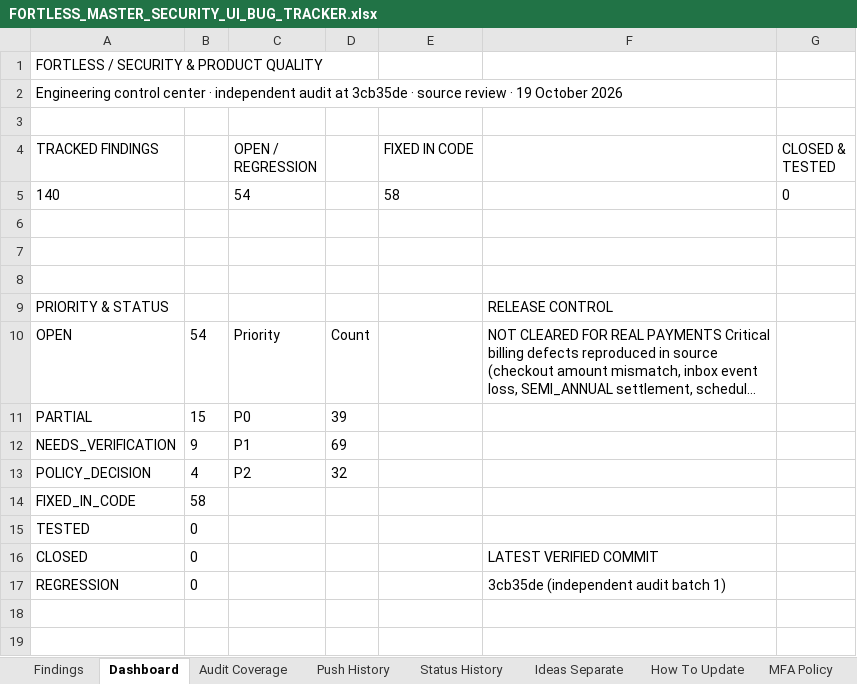
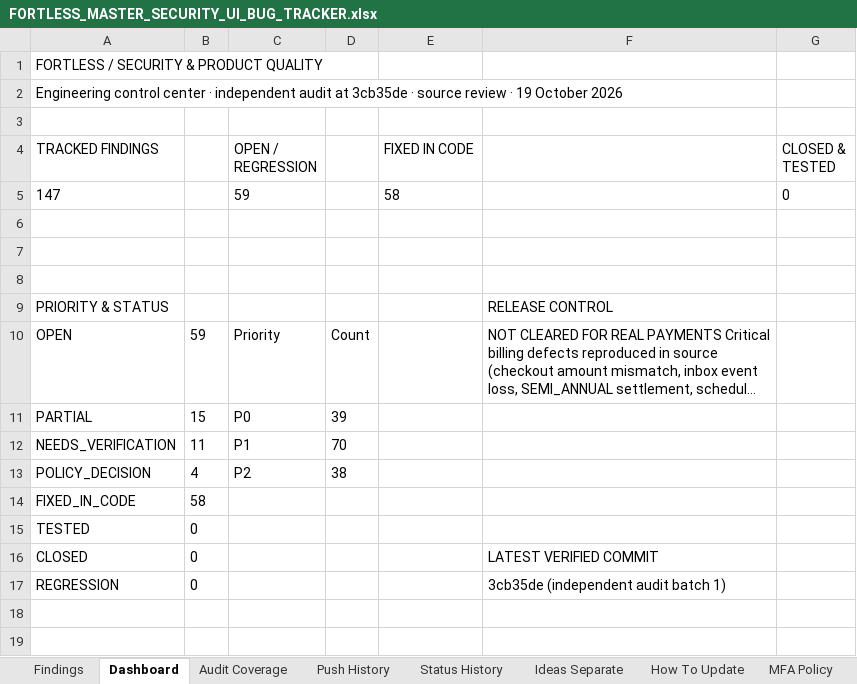
Before and after one commit to trencito42/fortless, an Excel workbook: audits/FORTLESS_MASTER_SECURITY_UI_BUG_TRACKER.xlsx, sheet Dashboard, drawn as a sheet; only a part is shown; long unchanged cells end in …; values as stored, in another font and other column widths than the file's, no borders; the diff names each change by its address in the sheet, - before the commit and + after, or states it on an @@ line.

```diff
--- a/audits/FORTLESS_MASTER_SECURITY_UI_BUG_TRACKER.xlsx (sheet Dashboard)
+++ b/audits/FORTLESS_MASTER_SECURITY_UI_BUG_TRACKER.xlsx (sheet Dashboard)
-A5 (TRACKED FINDINGS): 140
+A5 (TRACKED FINDINGS): 147
-C5 (OPEN / REGRESSION): 54
+C5 (OPEN / REGRESSION): 59
-B10: 54
+B10: 59
-B12: 9
+B12: 11
-D12: 69
+D12: 70
-D13: 32
+D13: 38
```
Also changed, not shown: sheet Findings, sheet Status History, sheet Push History, sheet Audit Coverage, 2 other files.
